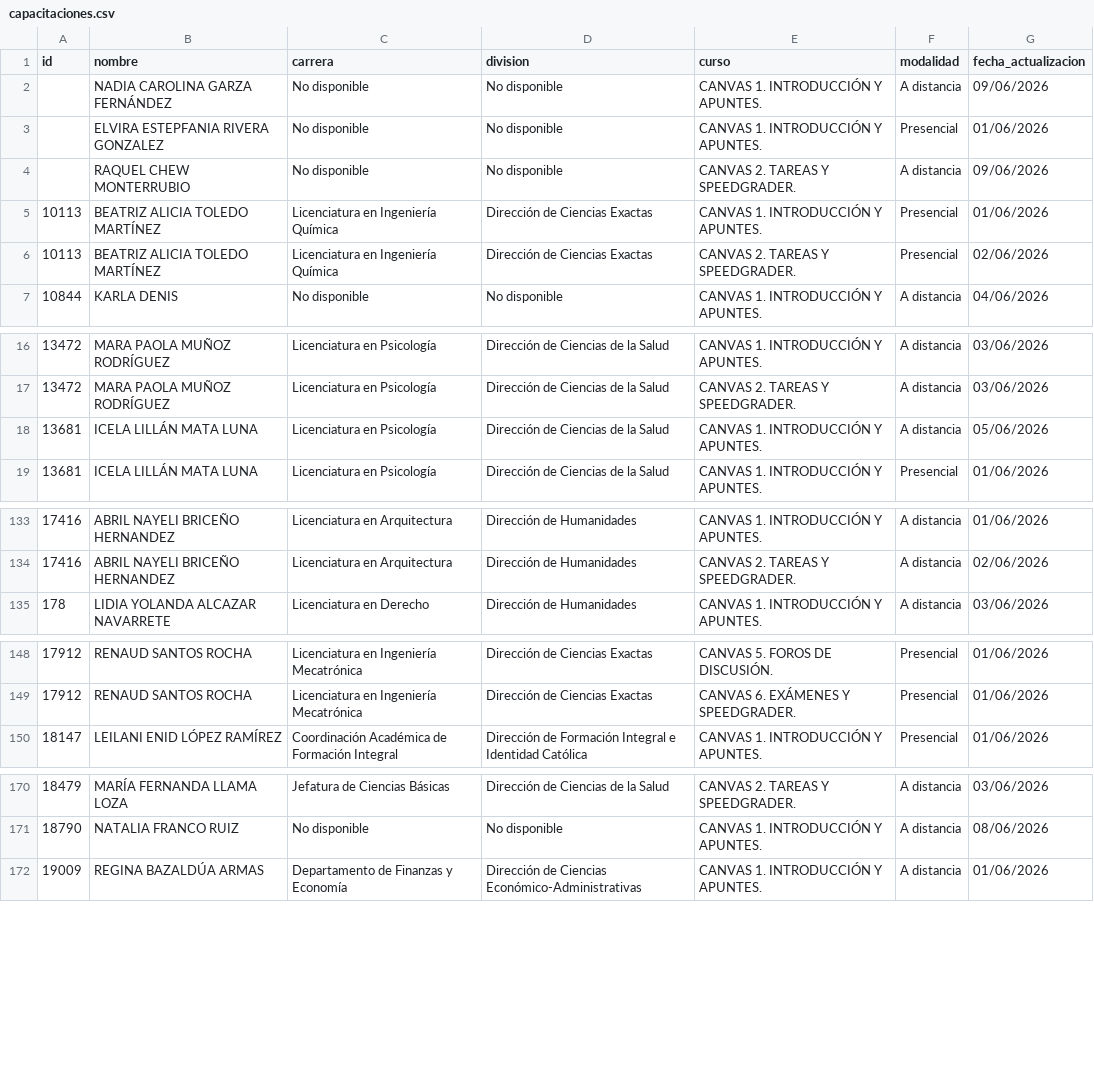
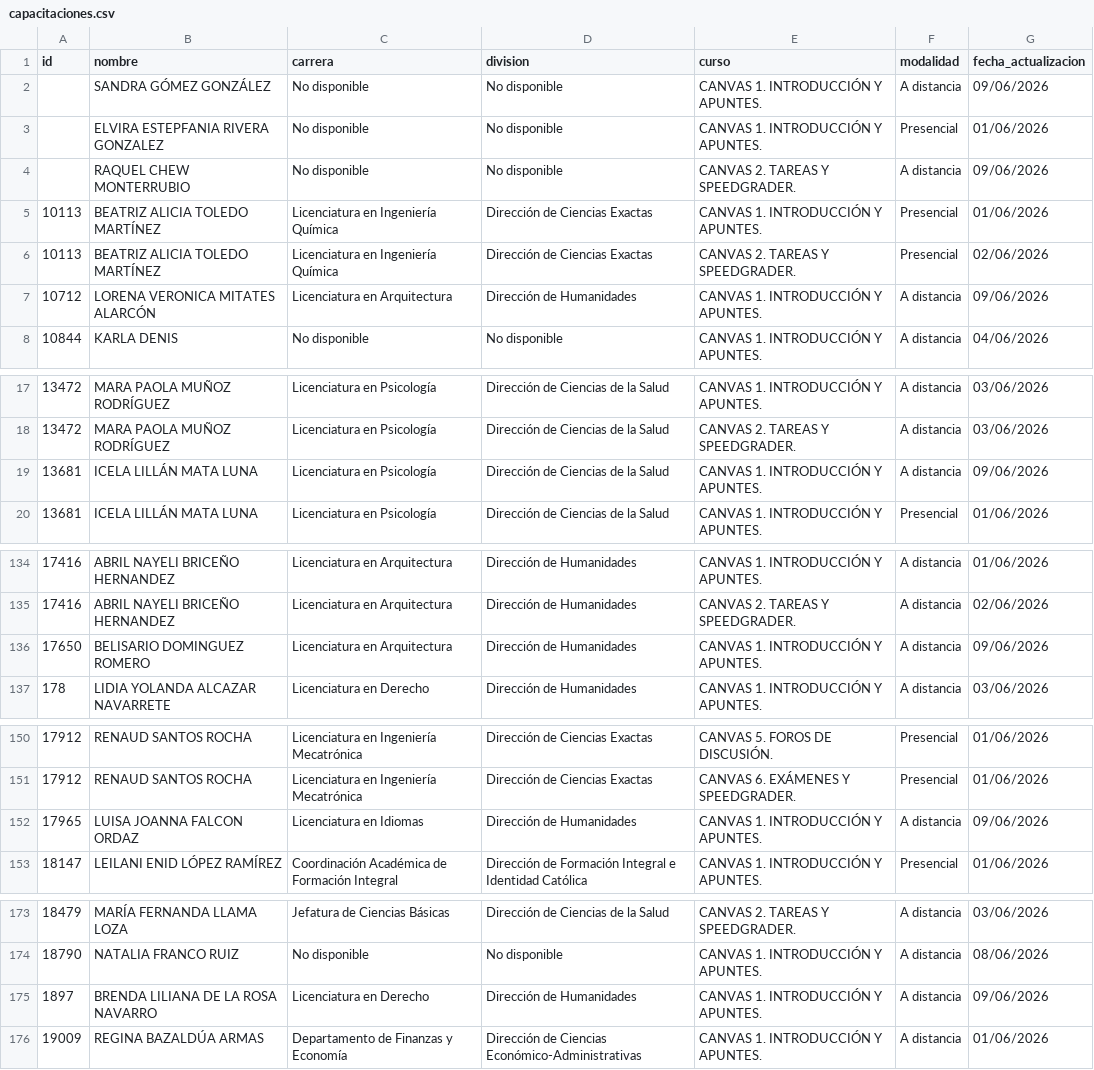
Before and after one commit to renauds25/reporte-canvas, a CSV file: data/capacitaciones.csv, drawn as a sheet; only a part is shown, gaps mark what is left out; the diff covers the shown part only.

```diff
--- a/data/capacitaciones.csv
+++ b/data/capacitaciones.csv
@@ -1,3 +1,3 @@
 id,nombre,carrera,division,curso,modalidad,fecha_actualizacion
-,NADIA CAROLINA GARZA FERNÁNDEZ,No disponible,No disponible,CANVAS 1. INTRODUCCIÓN Y APUNTES.,A distancia,09/06/2026
+,SANDRA GÓMEZ GONZÁLEZ,No disponible,No disponible,CANVAS 1. INTRODUCCIÓN Y APUNTES.,A distancia,09/06/2026
 ,ELVIRA ESTEPFANIA RIVERA GONZALEZ,No disponible,No disponible,CANVAS 1. INTRODUCCIÓN Y APUNTES.,Presencial,01/06/2026
@@ -6,2 +6,3 @@
 10113,BEATRIZ ALICIA TOLEDO MARTÍNEZ,Licenciatura en Ingeniería Química,Dirección de Ciencias Exactas,CANVAS 2. TAREAS Y SPEEDGRADER.,Presencial,02/06/2026
+10712,LORENA VERONICA MITATES ALARCÓN,Licenciatura en Arquitectura,Dirección de Humanidades,CANVAS 1. INTRODUCCIÓN Y APUNTES.,A distancia,09/06/2026
 10844,KARLA DENIS,No disponible,No disponible,CANVAS 1. INTRODUCCIÓN Y APUNTES.,A distancia,04/06/2026
@@ -17,3 +18,3 @@
 13472,MARA PAOLA MUÑOZ RODRÍGUEZ,Licenciatura en Psicología,Dirección de Ciencias de la Salud,CANVAS 2. TAREAS Y SPEEDGRADER.,A distancia,03/06/2026
-13681,ICELA LILLÁN MATA LUNA,Licenciatura en Psicología,Dirección de Ciencias de la Salud,CANVAS 1. INTRODUCCIÓN Y APUNTES.,A distancia,05/06/2026
+13681,ICELA LILLÁN MATA LUNA,Licenciatura en Psicología,Dirección de Ciencias de la Salud,CANVAS 1. INTRODUCCIÓN Y APUNTES.,A distancia,09/06/2026
 13681,ICELA LILLÁN MATA LUNA,Licenciatura en Psicología,Dirección de Ciencias de la Salud,CANVAS 1. INTRODUCCIÓN Y APUNTES.,Presencial,01/06/2026
@@ -134,2 +135,3 @@
 17416,ABRIL NAYELI BRICEÑO HERNANDEZ,Licenciatura en Arquitectura,Dirección de Humanidades,CANVAS 2. TAREAS Y SPEEDGRADER.,A distancia,02/06/2026
+17650,BELISARIO DOMINGUEZ ROMERO,Licenciatura en Arquitectura,Dirección de Humanidades,CANVAS 1. INTRODUCCIÓN Y APUNTES.,A distancia,09/06/2026
 178,LIDIA YOLANDA ALCAZAR NAVARRETE,Licenciatura en Derecho,Dirección de Humanidades,CANVAS 1. INTRODUCCIÓN Y APUNTES.,A distancia,03/06/2026
@@ -149,2 +151,3 @@
 17912,RENAUD SANTOS ROCHA,Licenciatura en Ingeniería Mecatrónica,Dirección de Ciencias Exactas,CANVAS 6. EXÁMENES Y SPEEDGRADER.,Presencial,01/06/2026
+17965,LUISA JOANNA FALCON ORDAZ,Licenciatura en Idiomas,Dirección de Humanidades,CANVAS 1. INTRODUCCIÓN Y APUNTES.,A distancia,09/06/2026
 18147,LEILANI ENID LÓPEZ RAMÍREZ,Coordinación Académica de Formación Integral,Dirección de Formación Integral e Identidad Católica,CANVAS 1. INTRODUCCIÓN Y APUNTES.,Presencial,01/06/2026
@@ -171,2 +174,3 @@
 18790,NATALIA FRANCO RUIZ,No disponible,No disponible,CANVAS 1. INTRODUCCIÓN Y APUNTES.,A distancia,08/06/2026
+1897,BRENDA LILIANA DE LA ROSA NAVARRO,Licenciatura en Derecho,Dirección de Humanidades,CANVAS 1. INTRODUCCIÓN Y APUNTES.,A distancia,09/06/2026
 19009,REGINA BAZALDÚA ARMAS,Departamento de Finanzas y Economía,Dirección de Ciencias Económico-Administrativas,CANVAS 1. INTRODUCCIÓN Y APUNTES.,A distancia,01/06/2026
```
Also changed, not shown: 2 edited cells elsewhere in this file, data/usuarios.csv.
